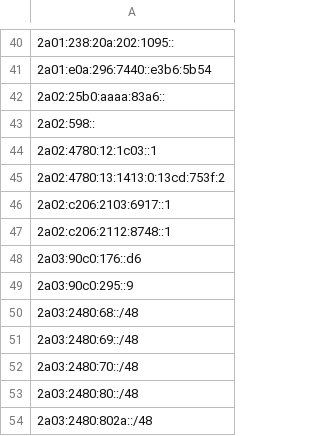
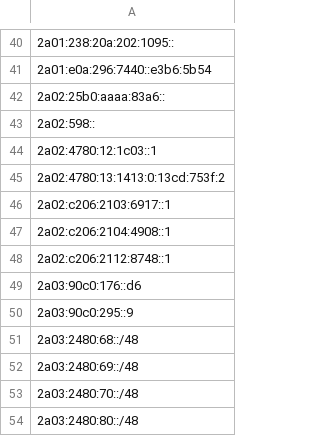
Before and after one commit to avidansternberg/project-blocklist, a CSV file: ip_lists/abusive-ips.v6.csv, drawn as a sheet; only a part is shown, gaps mark what is left out; the shorter side is filled out with more unchanged rows; the diff names each change by its address in the sheet, - before the commit and + after, or states it on an @@ line.

```diff
--- a/ip_lists/abusive-ips.v6.csv
+++ b/ip_lists/abusive-ips.v6.csv
+row 47: 2a02:c206:2104:4908::1
```
Also changed, not shown: ip_lists/abusive-ips.v4.csv.
